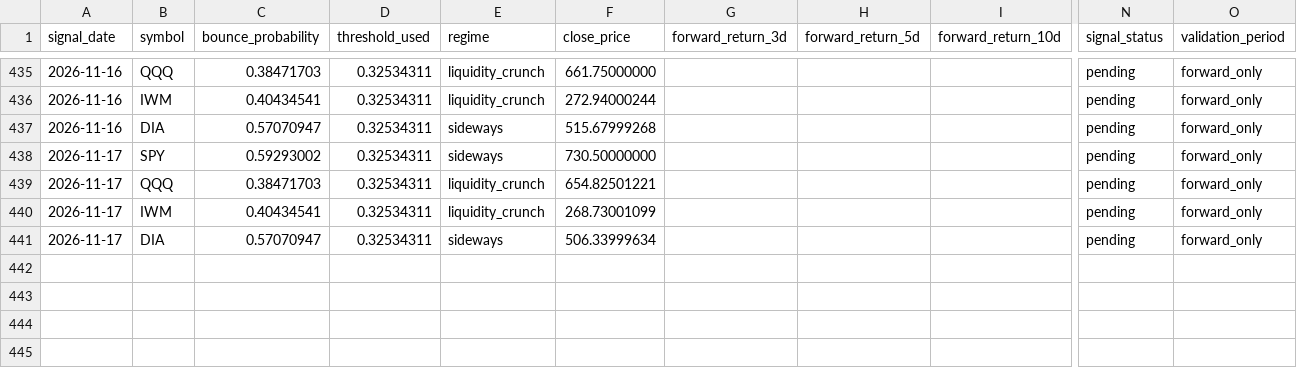
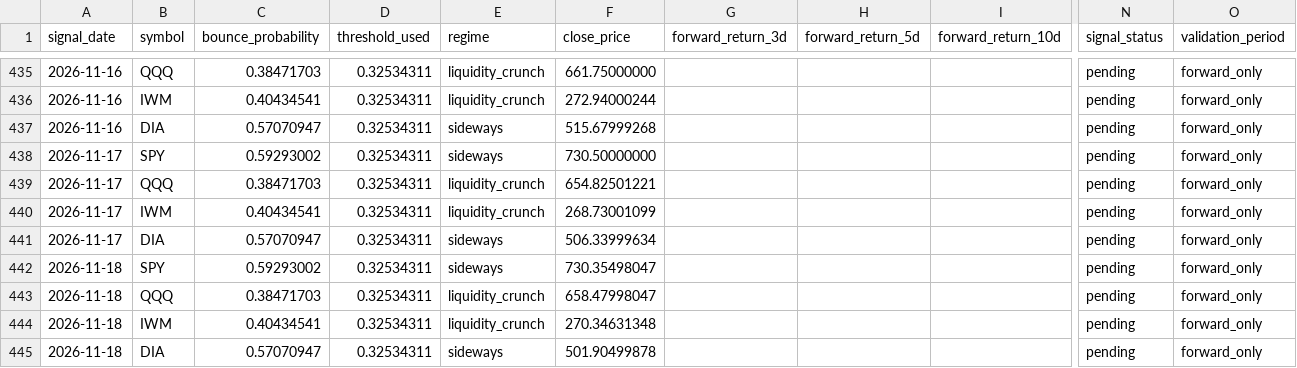
Before and after one commit to xuanho912/market-predictor, a CSV file: outputs/forward_alpha_v1_signals.csv, drawn as a sheet; only a part is shown, gaps mark what is left out; rows hold the shown columns only; the diff covers the shown part only; the diff names each change by its address in the sheet, - before the commit and + after, or states it on an @@ line.

```diff
--- a/outputs/forward_alpha_v1_signals.csv
+++ b/outputs/forward_alpha_v1_signals.csv
+row 442: 2026-11-18 | SPY | 0.59293002 | 0.32534311 | sideways | 730.35498047 |  |  |  | pending | forward_only
+row 443: 2026-11-18 | QQQ | 0.38471703 | 0.32534311 | liquidity_crunch | 658.47998047 |  |  |  | pending | forward_only
+row 444: 2026-11-18 | IWM | 0.40434541 | 0.32534311 | liquidity_crunch | 270.34631348 |  |  |  | pending | forward_only
+row 445: 2026-11-18 | DIA | 0.57070947 | 0.32534311 | sideways | 501.90499878 |  |  |  | pending | forward_only
```
Also changed, not shown: 32 edited cells elsewhere in this file, outputs/forward_alpha_v1_daily_checks.csv, 57 other files.
